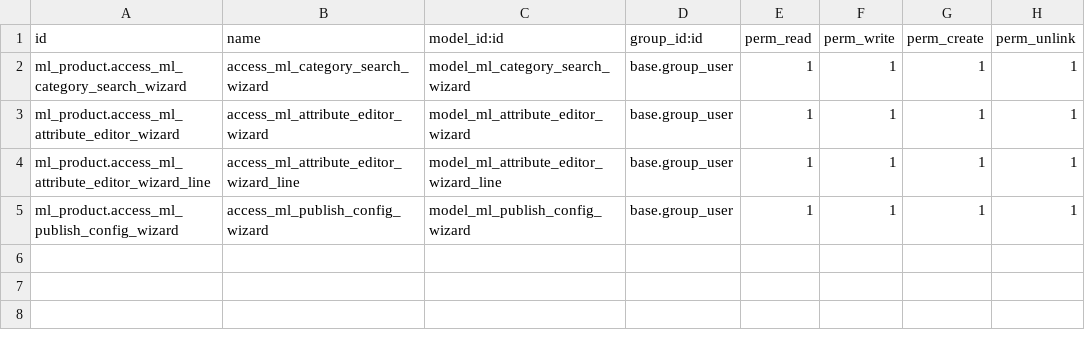
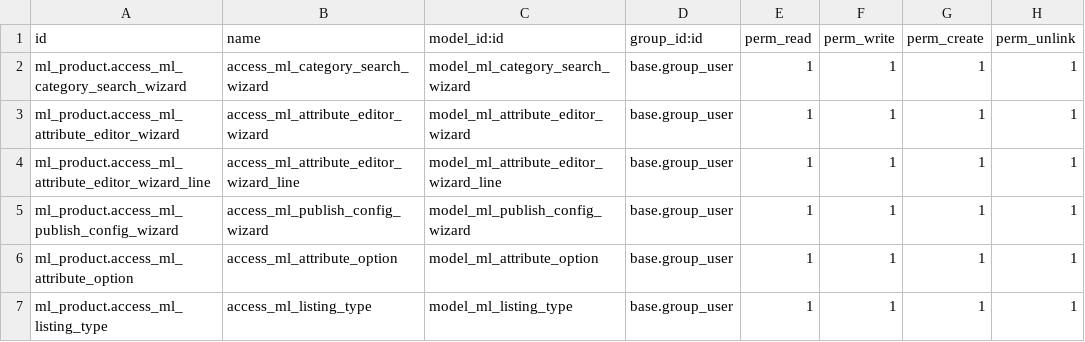
Before and after one commit to AlejandroCasalotti/Softwork, a CSV file: marketplace_connector/addons/ml_product/data/ir.model.access.csv, drawn as a sheet; the diff names each change by its address in the sheet, - before the commit and + after, or states it on an @@ line.

```diff
--- a/marketplace_connector/addons/ml_product/data/ir.model.access.csv
+++ b/marketplace_connector/addons/ml_product/data/ir.model.access.csv
+row 6: ml_product.access_ml_attribute_option | access_ml_attribute_option | model_ml_attribute_option | base.group_user | 1 | 1 | 1 | 1
+row 7: ml_product.access_ml_listing_type | access_ml_listing_type | model_ml_listing_type | base.group_user | 1 | 1 | 1 | 1
```
Also changed, not shown: 9 other files.
